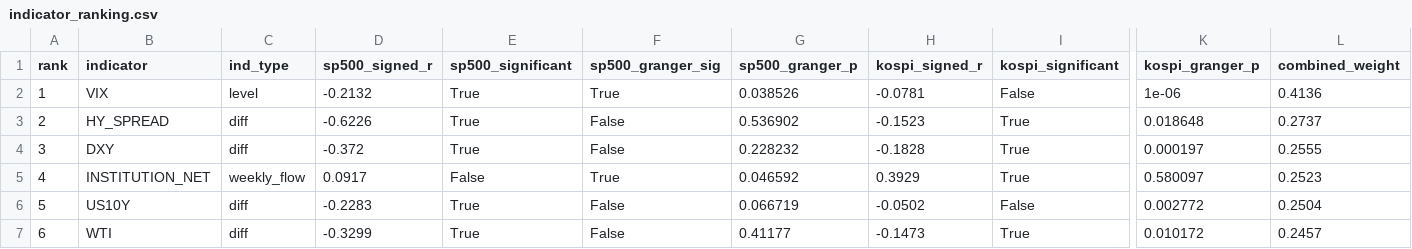
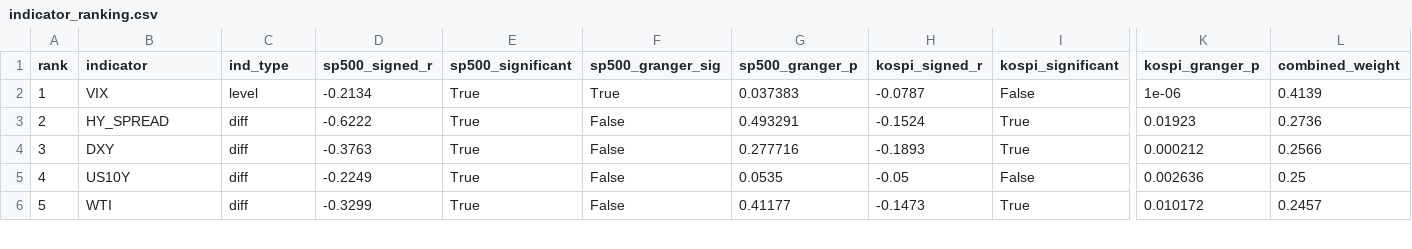
Before and after one commit to HwangatWork/AI-Analyzer, a CSV file: output/indicator_ranking.csv, drawn as a sheet; only a part is shown, gaps mark what is left out; removed rows and columns are numbered as before the commit, all else as after; rows hold the shown columns only; the diff covers the shown part only; the diff names each change by its address in the sheet, - before the commit and + after, or states it on an @@ line.

```diff
--- a/output/indicator_ranking.csv
+++ b/output/indicator_ranking.csv
-D2 (sp500_signed_r): -0.2132
+D2 (sp500_signed_r): -0.2134
-G2 (sp500_granger_p): 0.038526
+G2 (sp500_granger_p): 0.037383
-H2 (kospi_signed_r): -0.0781
+H2 (kospi_signed_r): -0.0787
-L2 (combined_weight): 0.4136
+L2 (combined_weight): 0.4139
-D3 (sp500_signed_r): -0.6226
+D3 (sp500_signed_r): -0.6222
-G3 (sp500_granger_p): 0.536902
+G3 (sp500_granger_p): 0.493291
-H3 (kospi_signed_r): -0.1523
+H3 (kospi_signed_r): -0.1524
-K3 (kospi_granger_p): 0.018648
+K3 (kospi_granger_p): 0.01923
-L3 (combined_weight): 0.2737
+L3 (combined_weight): 0.2736
-D4 (sp500_signed_r): -0.372
+D4 (sp500_signed_r): -0.3763
-G4 (sp500_granger_p): 0.228232
+G4 (sp500_granger_p): 0.277716
-H4 (kospi_signed_r): -0.1828
+H4 (kospi_signed_r): -0.1893
-K4 (kospi_granger_p): 0.000197
+K4 (kospi_granger_p): 0.000212
-L4 (combined_weight): 0.2555
+L4 (combined_weight): 0.2566
-B5 (indicator): INSTITUTION_NET
+B5 (indicator): US10Y
-C5 (ind_type): weekly_flow
+C5 (ind_type): diff
-D5 (sp500_signed_r): 0.0917
+D5 (sp500_signed_r): -0.2249
-E5 (sp500_significant): False
+E5 (sp500_significant): True
-F5 (sp500_granger_sig): True
+F5 (sp500_granger_sig): False
-G5 (sp500_granger_p): 0.046592
+G5 (sp500_granger_p): 0.0535
-H5 (kospi_signed_r): 0.3929
+H5 (kospi_signed_r): -0.05
-I5 (kospi_significant): True
+I5 (kospi_significant): False
-K5 (kospi_granger_p): 0.580097
+K5 (kospi_granger_p): 0.002636
-L5 (combined_weight): 0.2523
+L5 (combined_weight): 0.25
-row 6: 5 | US10Y | diff | -0.2283 | True | False | 0.066719 | -0.0502 | False | 0.002772 | 0.2504
-A6 (rank): 6
+A6 (rank): 5
```
Also changed, not shown: 3 added rows, 2 removed rows and 33 edited cells elsewhere in this file, output/market_signals.csv, output/stock_analysis.csv, 7 other files.
